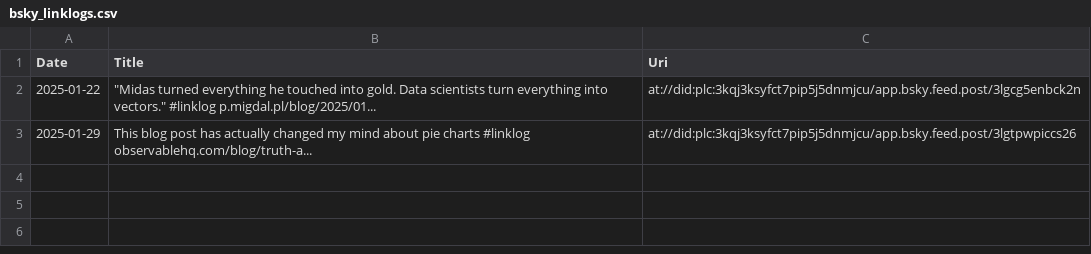
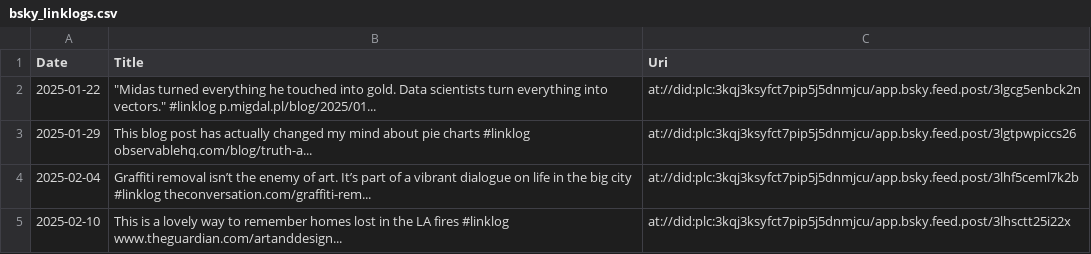
Before and after one commit to joshnicholas/site, a CSV file: python/scrap/bsky_linklogs.csv, drawn as a sheet; the diff names each change by its address in the sheet, - before the commit and + after, or states it on an @@ line.

```diff
--- a/python/scrap/bsky_linklogs.csv
+++ b/python/scrap/bsky_linklogs.csv
+row 4: 2025-02-04 | Graffiti removal isn’t the enemy of art. It’s part of a vibrant dialogue on life in the big city #linklog theconversation.com/graffiti-rem... | at://did:plc:3kqj3ksyfct7pip5j5dnmjcu/app.bsky.feed.post/3lhf5ceml7k2b
+row 5: 2025-02-10 | This is a lovely way to remember homes lost in the LA fires #linklog www.theguardian.com/artanddesign... | at://did:plc:3kqj3ksyfct7pip5j5dnmjcu/app.bsky.feed.post/3lhsctt25i22x
```
Also changed, not shown: python/scrap/bsky_scribbles.csv, 26 other files.
